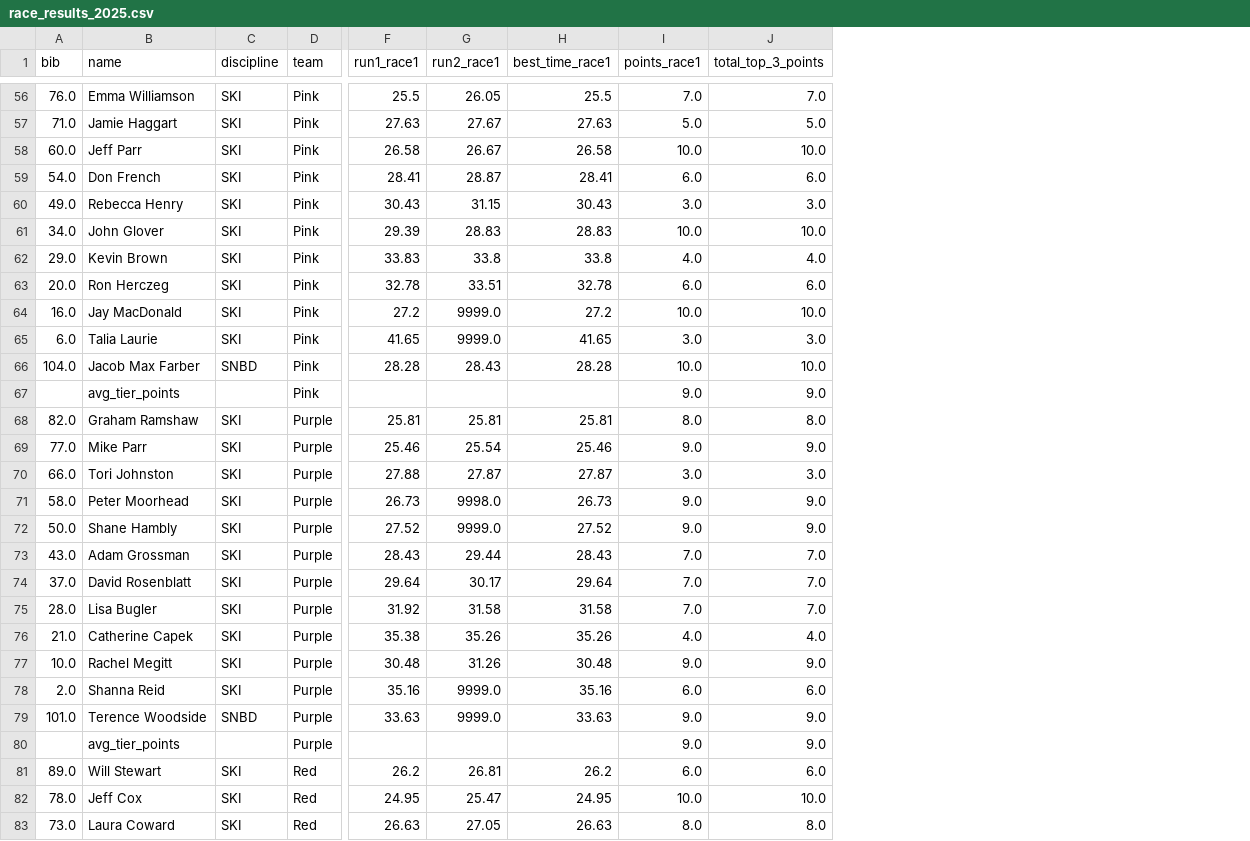
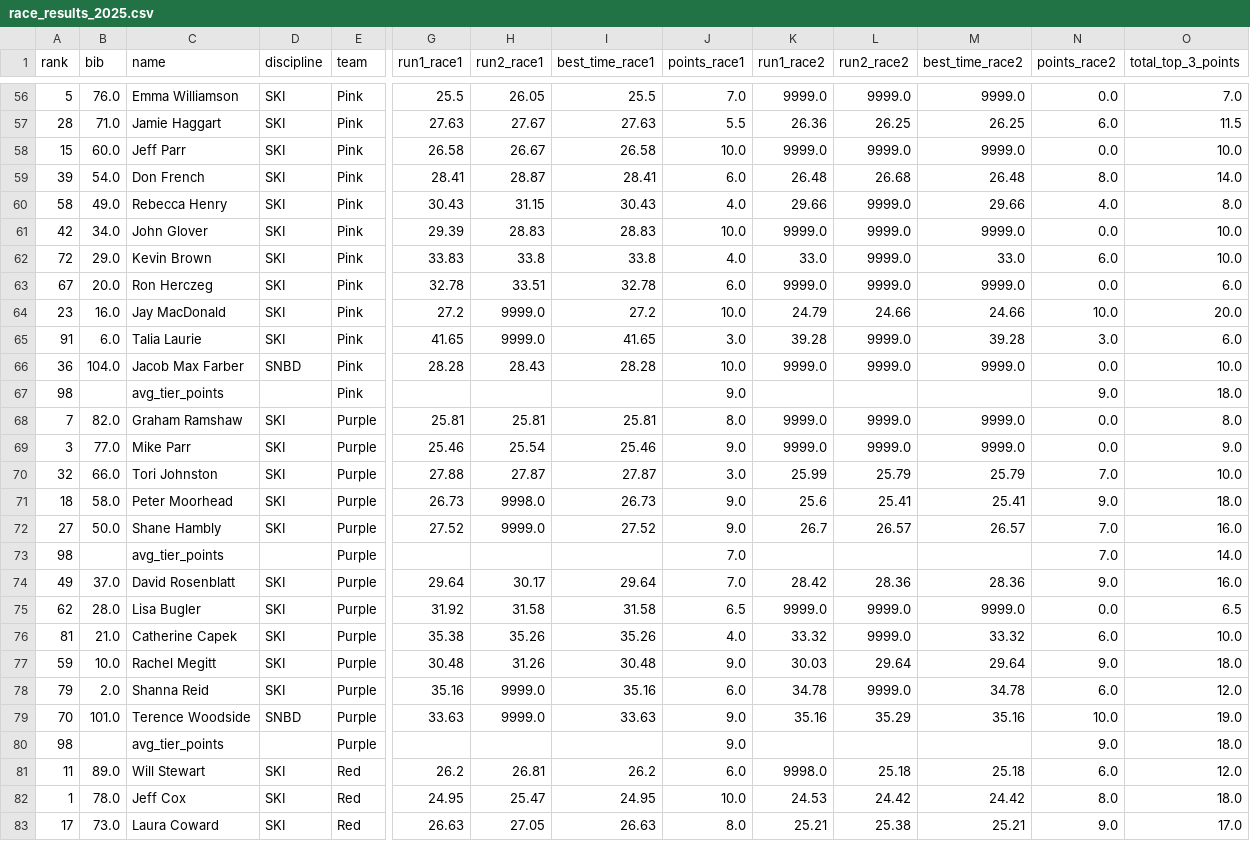
Before and after one commit to Cartar/alpine-fng.github.io, a CSV file: docs/data/race_results_2025.csv, drawn as a sheet; only a part is shown, gaps mark what is left out; removed rows and columns are numbered as before the commit, all else as after; rows hold the shown columns only; the diff covers the shown part only; the diff names each change by its address in the sheet, - before the commit and + after, or states it on an @@ line.

Commit message:
fix bugs and upload second race results

```diff
--- a/docs/data/race_results_2025.csv
+++ b/docs/data/race_results_2025.csv
+column A (rank), rows 56-72: 5 | 28 | 15 | 39 | 58 | 42 | 72 | 67 | 23 | 91 | 36 | 98 | 7 | 3 | 32 | 18 | 27; rows 74-83: 49 | 62 | 81 | 59 | 79 | 70 | 98 | 11 | 1 | 17
+column K (run1_race2), rows 56-72: 9999.0 | 26.36 | 9999.0 | 26.48 | 29.66 | 9999.0 | 33.0 | 9999.0 | 24.79 | 39.28 | 9999.0 |  | 9999.0 | 9999.0 | 25.99 | 25.6 | 26.7; rows 74-83: 28.42 | 9999.0 | 33.32 | 30.03 | 34.78 | 35.16 |  | 9998.0 | 24.53 | 25.21
+column L (run2_race2), rows 56-72: 9999.0 | 26.25 | 9999.0 | 26.68 | 9999.0 | 9999.0 | 9999.0 | 9999.0 | 24.66 | 9999.0 | 9999.0 |  | 9999.0 | 9999.0 | 25.79 | 25.41 | 26.57; rows 74-83: 28.36 | 9999.0 | 9999.0 | 29.64 | 9999.0 | 35.29 |  | 25.18 | 24.42 | 25.38
+column M (best_time_race2), rows 56-72: 9999.0 | 26.25 | 9999.0 | 26.48 | 29.66 | 9999.0 | 33.0 | 9999.0 | 24.66 | 39.28 | 9999.0 |  | 9999.0 | 9999.0 | 25.79 | 25.41 | 26.57; rows 74-83: 28.36 | 9999.0 | 33.32 | 29.64 | 34.78 | 35.16 |  | 25.18 | 24.42 | 25.21
+column N (points_race2), rows 56-72: 0.0 | 6.0 | 0.0 | 8.0 | 4.0 | 0.0 | 6.0 | 0.0 | 10.0 | 3.0 | 0.0 | 9.0 | 0.0 | 0.0 | 7.0 | 9.0 | 7.0; rows 74-83: 9.0 | 0.0 | 6.0 | 9.0 | 6.0 | 10.0 | 9.0 | 6.0 | 8.0 | 9.0
-J57 (points_race1): 5.0
+J57 (points_race1): 5.5
-O57 (total_top_3_points): 5.0
+O57 (total_top_3_points): 11.5
-O59 (total_top_3_points): 6.0
+O59 (total_top_3_points): 14.0
-J60 (points_race1): 3.0
+J60 (points_race1): 4.0
-O60 (total_top_3_points): 3.0
+O60 (total_top_3_points): 8.0
-O62 (total_top_3_points): 4.0
+O62 (total_top_3_points): 10.0
-O64 (total_top_3_points): 10.0
+O64 (total_top_3_points): 20.0
-O65 (total_top_3_points): 3.0
+O65 (total_top_3_points): 6.0
-O67 (total_top_3_points): 9.0
+O67 (total_top_3_points): 18.0
-O70 (total_top_3_points): 3.0
+O70 (total_top_3_points): 10.0
-O71 (total_top_3_points): 9.0
+O71 (total_top_3_points): 18.0
-O72 (total_top_3_points): 9.0
+O72 (total_top_3_points): 16.0
-row 73: 43.0 | Adam Grossman | SKI | Purple | 28.43 | 29.44 | 28.43 | 7.0 | 7.0
+row 73: 98 |  | avg_tier_points |  | Purple |  |  |  | 7.0 |  |  |  | 7.0 | 14.0
-O74 (total_top_3_points): 7.0
+O74 (total_top_3_points): 16.0
-J75 (points_race1): 7.0
+J75 (points_race1): 6.5
-O75 (total_top_3_points): 7.0
+O75 (total_top_3_points): 6.5
-O76 (total_top_3_points): 4.0
+O76 (total_top_3_points): 10.0
-O77 (total_top_3_points): 9.0
+O77 (total_top_3_points): 18.0
-O78 (total_top_3_points): 6.0
+O78 (total_top_3_points): 12.0
-O79 (total_top_3_points): 9.0
+O79 (total_top_3_points): 19.0
-O80 (total_top_3_points): 9.0
+O80 (total_top_3_points): 18.0
-O81 (total_top_3_points): 6.0
+O81 (total_top_3_points): 12.0
-O82 (total_top_3_points): 10.0
+O82 (total_top_3_points): 18.0
-O83 (total_top_3_points): 8.0
+O83 (total_top_3_points): 17.0
```
Also changed, not shown: 3 added rows, 3 removed rows and 69 edited cells elsewhere in this file, data/2025/2025StartList.csv, data/2025/250112FnGResultsBoth.csv, 11 other files.
